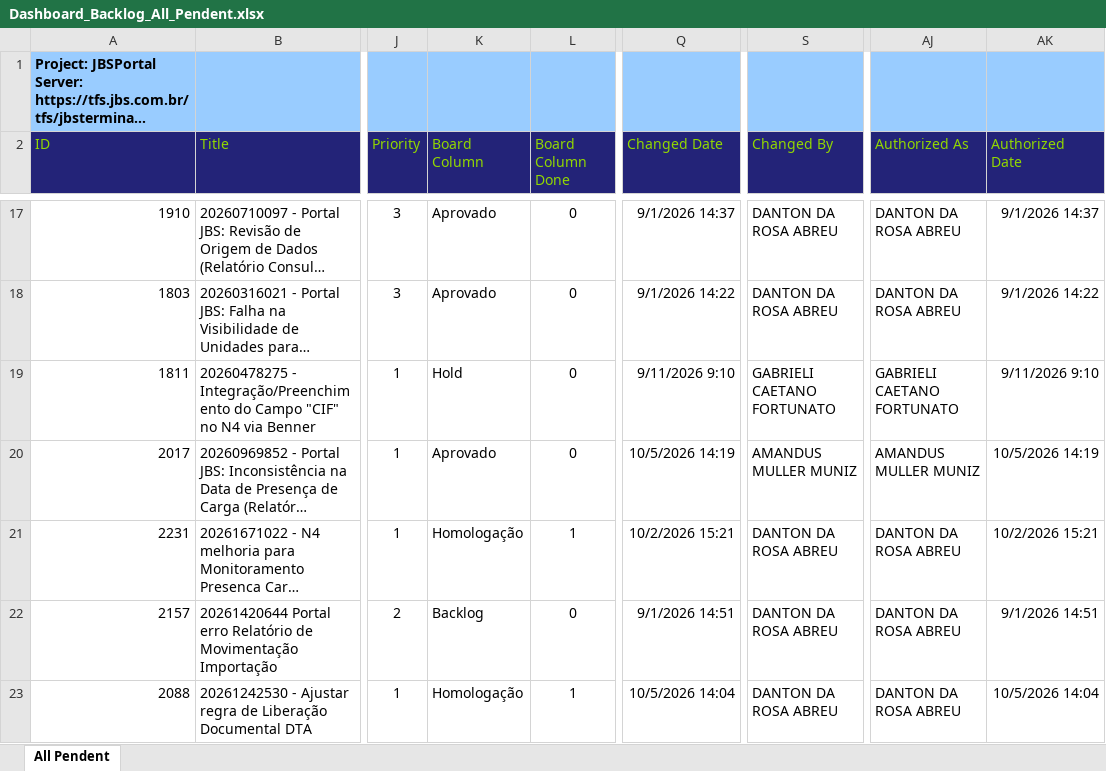
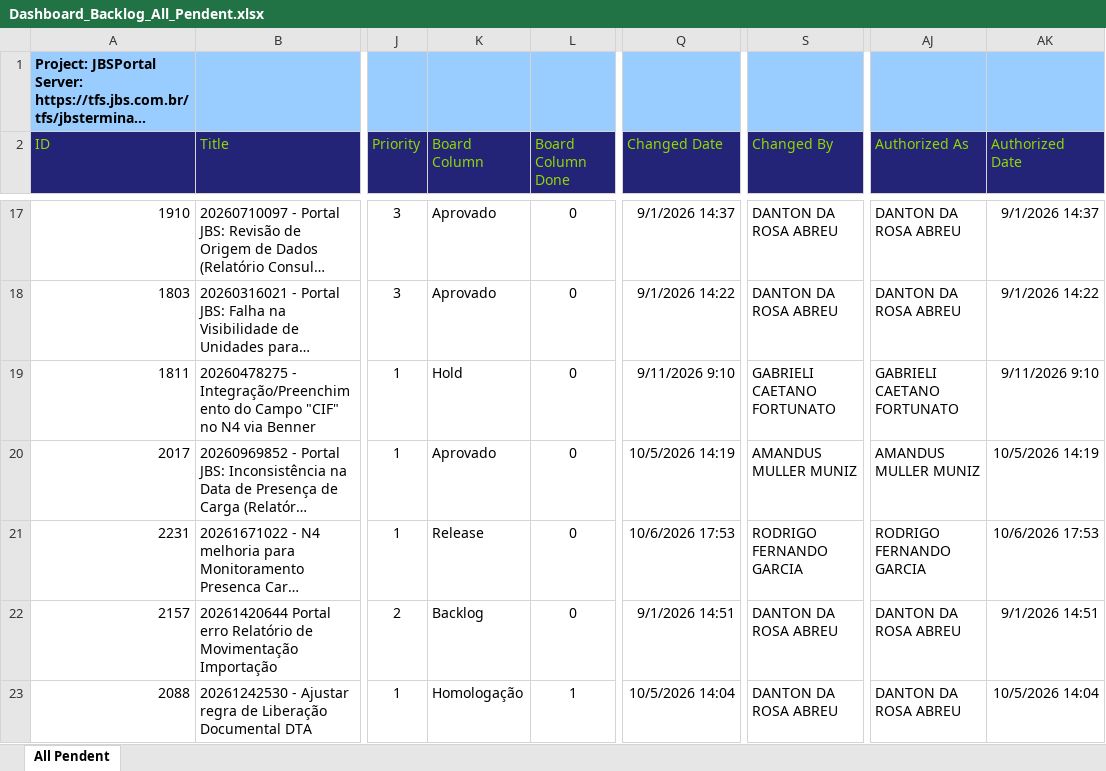
Before and after one commit to amandusmuniz/backlog, an Excel workbook: Dashboard_Backlog_All_Pendent.xlsx, sheet All Pendent, drawn as a sheet; only a part is shown, gaps mark what is left out; long unchanged cells end in …; values as stored, in another font and other column widths than the file's, no borders; table styles not drawn; the diff covers the shown part only; the diff names each change by its address in the sheet, - before the commit and + after, or states it on an @@ line.

```diff
--- a/Dashboard_Backlog_All_Pendent.xlsx (sheet All Pendent)
+++ b/Dashboard_Backlog_All_Pendent.xlsx (sheet All Pendent)
-K21 (Board Column): Homologação
+K21 (Board Column): Release
-L21 (Board Column Done): 1
+L21 (Board Column Done): 0
-Q21 (Changed Date): 10/2/2026 15:21
+Q21 (Changed Date): 10/6/2026 17:53
-S21 (Changed By): DANTON DA ROSA ABREU
+S21 (Changed By): RODRIGO FERNANDO GARCIA
-AJ21 (Authorized As): DANTON DA ROSA ABREU
+AJ21 (Authorized As): RODRIGO FERNANDO GARCIA
-AK21 (Authorized Date): 10/2/2026 15:21
+AK21 (Authorized Date): 10/6/2026 17:53
```
Also changed, not shown: 1 added row, 2 removed rows and 24 edited cells elsewhere in this sheet, Dashboard_Backlog_Finalizados.xlsx.
